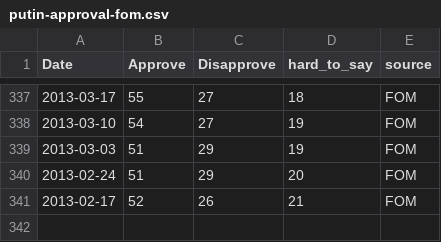
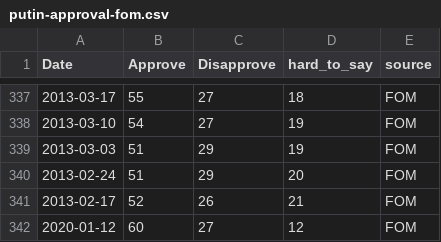
Before and after one commit to biznesslanch/Russian-Public-Opinion-Tracker, a CSV file: Data/putin-approval-fom.csv, drawn as a sheet; only a part is shown, gaps mark what is left out.

Commit message:
Updated FOM data
Updated FOM data

```diff
--- a/Data/putin-approval-fom.csv
+++ b/Data/putin-approval-fom.csv
@@ -341 +341,2 @@
 2013-02-17,52,26,21,"FOM"
+2020-01-12,60,27,12,"FOM"
```
Also changed, not shown: 2 other files.
